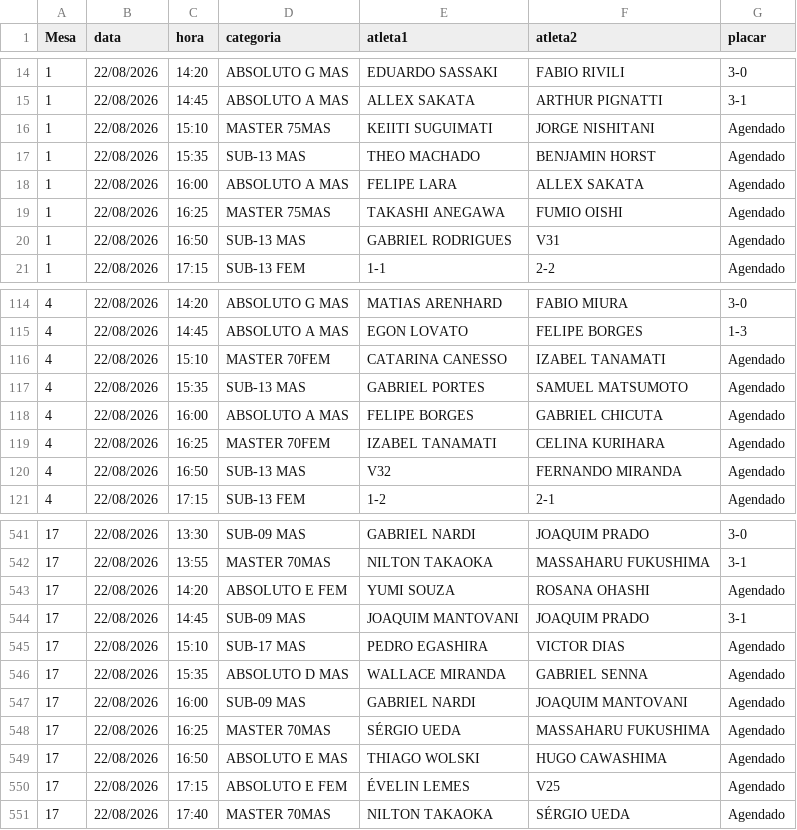
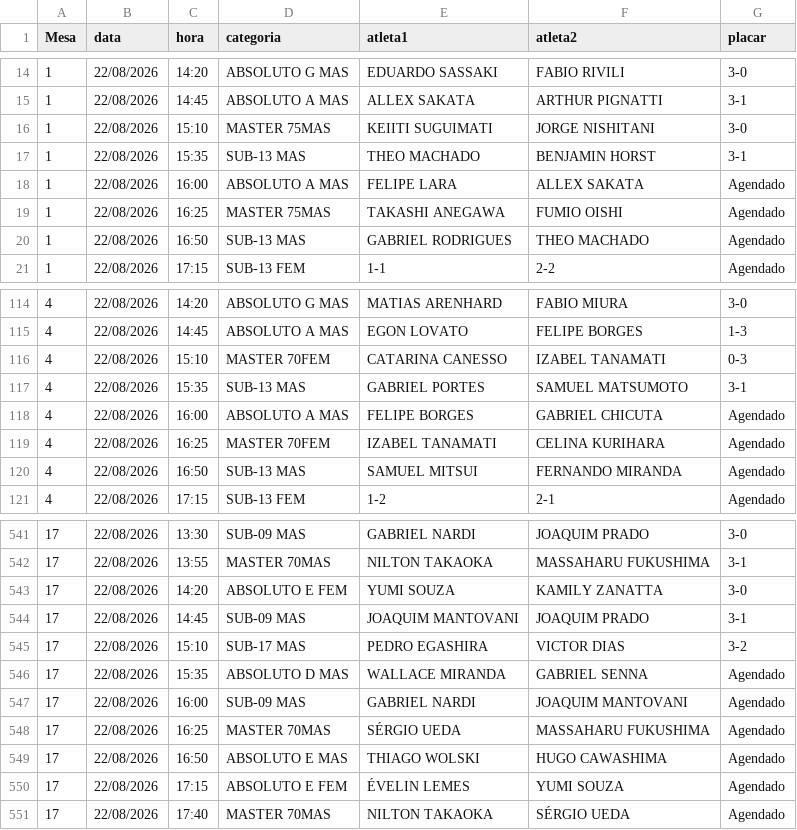
Before and after one commit to barratella/cbtmexport, a CSV file: mesas.csv, drawn as a sheet; only a part is shown, gaps mark what is left out; the diff covers the shown part only.

```diff
--- a/mesas.csv
+++ b/mesas.csv
@@ -15,7 +15,7 @@
 1;22/08/2026;14:45;ABSOLUTO A MAS;ALLEX SAKATA;ARTHUR PIGNATTI;3-1
-1;22/08/2026;15:10;MASTER 75MAS;KEIITI SUGUIMATI;JORGE NISHITANI;Agendado
-1;22/08/2026;15:35;SUB-13 MAS;THEO MACHADO;BENJAMIN HORST;Agendado
+1;22/08/2026;15:10;MASTER 75MAS;KEIITI SUGUIMATI;JORGE NISHITANI;3-0
+1;22/08/2026;15:35;SUB-13 MAS;THEO MACHADO;BENJAMIN HORST;3-1
 1;22/08/2026;16:00;ABSOLUTO A MAS;FELIPE LARA;ALLEX SAKATA;Agendado
 1;22/08/2026;16:25;MASTER 75MAS;TAKASHI ANEGAWA;FUMIO OISHI;Agendado
-1;22/08/2026;16:50;SUB-13 MAS;GABRIEL RODRIGUES;V31;Agendado
+1;22/08/2026;16:50;SUB-13 MAS;GABRIEL RODRIGUES;THEO MACHADO;Agendado
 1;22/08/2026;17:15;SUB-13 FEM;1-1;2-2;Agendado
@@ -115,7 +115,7 @@
 4;22/08/2026;14:45;ABSOLUTO A MAS;EGON LOVATO;FELIPE BORGES;1-3
-4;22/08/2026;15:10;MASTER 70FEM;CATARINA CANESSO;IZABEL TANAMATI;Agendado
-4;22/08/2026;15:35;SUB-13 MAS;GABRIEL PORTES;SAMUEL MATSUMOTO;Agendado
+4;22/08/2026;15:10;MASTER 70FEM;CATARINA CANESSO;IZABEL TANAMATI;0-3
+4;22/08/2026;15:35;SUB-13 MAS;GABRIEL PORTES;SAMUEL MATSUMOTO;3-1
 4;22/08/2026;16:00;ABSOLUTO A MAS;FELIPE BORGES;GABRIEL CHICUTA;Agendado
 4;22/08/2026;16:25;MASTER 70FEM;IZABEL TANAMATI;CELINA KURIHARA;Agendado
-4;22/08/2026;16:50;SUB-13 MAS;V32;FERNANDO MIRANDA;Agendado
+4;22/08/2026;16:50;SUB-13 MAS;SAMUEL MITSUI;FERNANDO MIRANDA;Agendado
 4;22/08/2026;17:15;SUB-13 FEM;1-2;2-1;Agendado
@@ -542,5 +542,5 @@
 17;22/08/2026;13:55;MASTER 70MAS;NILTON TAKAOKA;MASSAHARU FUKUSHIMA;3-1
-17;22/08/2026;14:20;ABSOLUTO E FEM;YUMI SOUZA;ROSANA OHASHI;Agendado
+17;22/08/2026;14:20;ABSOLUTO E FEM;YUMI SOUZA;KAMILY ZANATTA;3-0
 17;22/08/2026;14:45;SUB-09 MAS;JOAQUIM MANTOVANI;JOAQUIM PRADO;3-1
-17;22/08/2026;15:10;SUB-17 MAS;PEDRO EGASHIRA;VICTOR DIAS;Agendado
+17;22/08/2026;15:10;SUB-17 MAS;PEDRO EGASHIRA;VICTOR DIAS;3-2
 17;22/08/2026;15:35;ABSOLUTO D MAS;WALLACE MIRANDA;GABRIEL SENNA;Agendado
@@ -549,3 +549,3 @@
 17;22/08/2026;16:50;ABSOLUTO E MAS;THIAGO WOLSKI;HUGO CAWASHIMA;Agendado
-17;22/08/2026;17:15;ABSOLUTO E FEM;ÉVELIN LEMES;V25;Agendado
+17;22/08/2026;17:15;ABSOLUTO E FEM;ÉVELIN LEMES;YUMI SOUZA;Agendado
 17;22/08/2026;17:40;MASTER 70MAS;NILTON TAKAOKA;SÉRGIO UEDA;Agendado
```
Also changed, not shown: 33 edited cells elsewhere in this file, categorias.csv, rating_simulado.csv, 6 other files.
